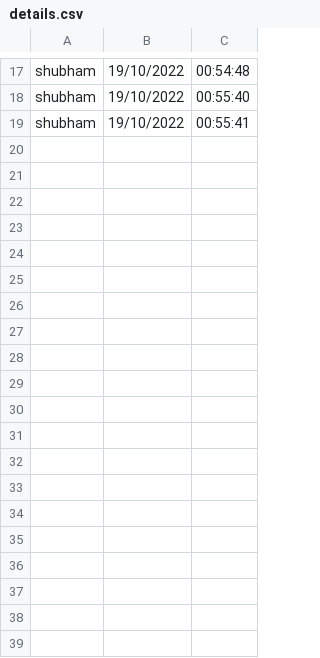
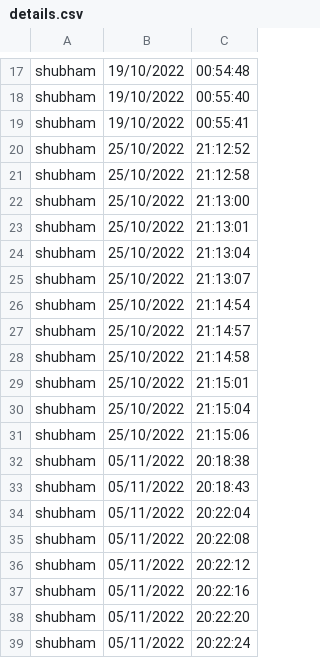
Before and after one commit to shubhamashish33/Face-Recognition-in-Real-Time, a CSV file: report/details.csv, drawn as a sheet; only a part is shown, gaps mark what is left out; the diff covers the shown part only.

```diff
--- a/report/details.csv
+++ b/report/details.csv
@@ -19 +19,21 @@ shubham,19/10/2022,00:55:40
 shubham,19/10/2022,00:55:41
+shubham,25/10/2022,21:12:52
+shubham,25/10/2022,21:12:58
+shubham,25/10/2022,21:13:00
+shubham,25/10/2022,21:13:01
+shubham,25/10/2022,21:13:04
+shubham,25/10/2022,21:13:07
+shubham,25/10/2022,21:14:54
+shubham,25/10/2022,21:14:57
+shubham,25/10/2022,21:14:58
+shubham,25/10/2022,21:15:01
+shubham,25/10/2022,21:15:04
+shubham,25/10/2022,21:15:06
+shubham,05/11/2022,20:18:38
+shubham,05/11/2022,20:18:43
+shubham,05/11/2022,20:22:04
+shubham,05/11/2022,20:22:08
+shubham,05/11/2022,20:22:12
+shubham,05/11/2022,20:22:16
+shubham,05/11/2022,20:22:20
+shubham,05/11/2022,20:22:24
```
Also changed, not shown: 10 added rows elsewhere in this file, 3 other files.
